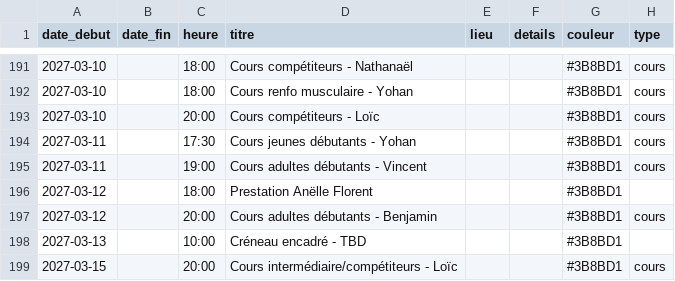
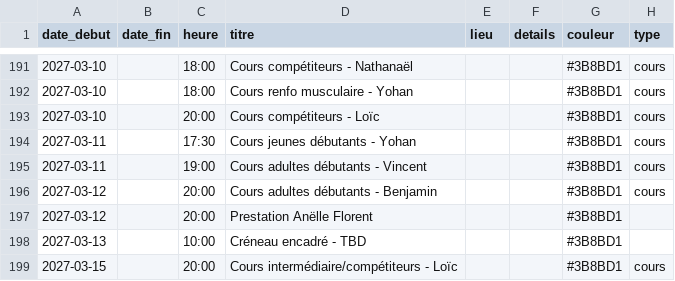
Before and after one commit to archersdelerdre/affichage-club, a CSV file: data/evenements.csv, drawn as a sheet; only a part is shown, gaps mark what is left out.

```diff
--- a/data/evenements.csv
+++ b/data/evenements.csv
@@ -195,4 +195,4 @@ date_debut,date_fin,heure,titre,lieu,details,couleur,type
 2027-03-11,,19:00,Cours adultes débutants - Vincent,,,#3B8BD1,cours
-2027-03-12,,18:00,Prestation Anëlle Florent,,,#3B8BD1,
 2027-03-12,,20:00,Cours adultes débutants - Benjamin,,,#3B8BD1,cours
+2027-03-12,,20:00,Prestation Anëlle Florent,,,#3B8BD1,
 2027-03-13,,10:00,Créneau encadré - TBD,,,#3B8BD1,
```
